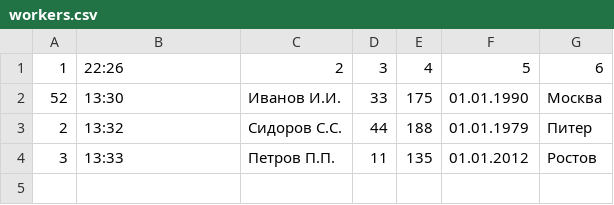
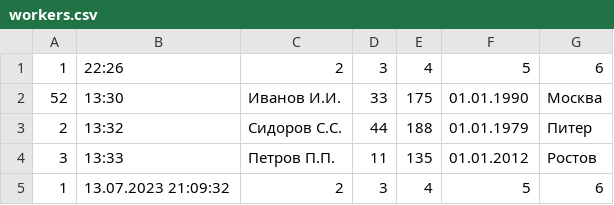
Before and after one commit to dizzzel86/C-sharp, a CSV file: HomeWork_6/HomeWork_6/ConsoleApp1/bin/Debug/workers.csv, drawn as a sheet; the diff names each change by its address in the sheet, - before the commit and + after, or states it on an @@ line.

```diff
--- a/HomeWork_6/HomeWork_6/ConsoleApp1/bin/Debug/workers.csv
+++ b/HomeWork_6/HomeWork_6/ConsoleApp1/bin/Debug/workers.csv
+row 5: 1 | 13.07.2023 21:09:32 | 2 | 3 | 4 | 5 | 6
```
Also changed, not shown: 5 other files.
